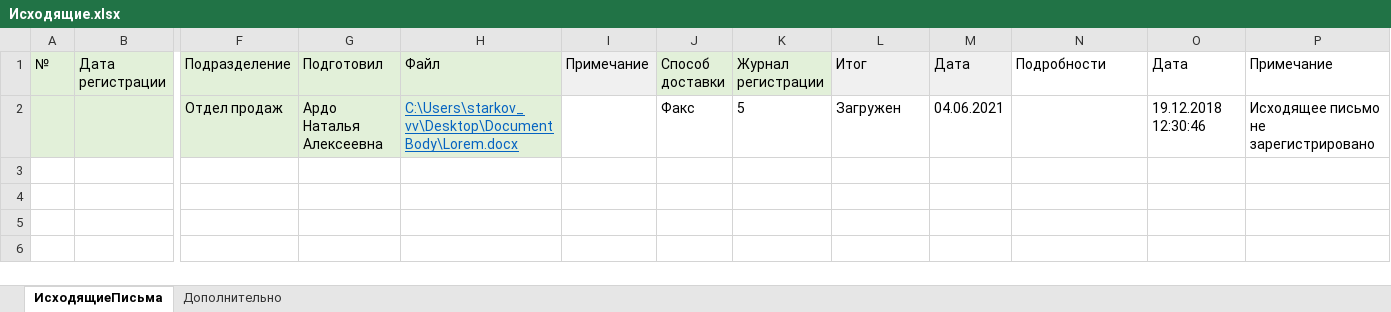
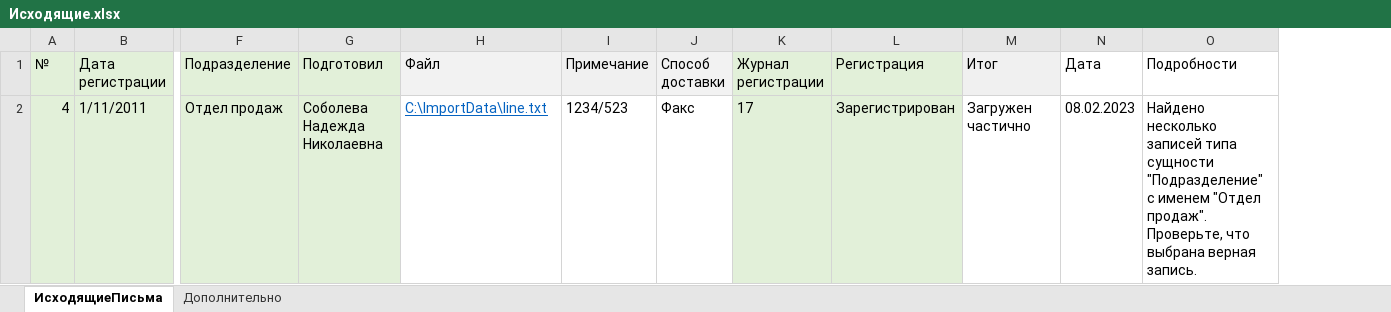
Before and after one commit to prokhor-spodobaev/rx-util-importdata-net-core_test1, an Excel workbook: Template/Example/Исходящие.xlsx, sheet ИсходящиеПисьма, drawn as a sheet; only a part is shown, gaps mark what is left out; values as stored, in another font and other column widths than the file's, no borders; removed rows and columns are numbered as before the commit, all else as after; rows hold the shown columns only; the diff names each change by its address in the sheet, - before the commit and + after, or states it on an @@ line.

```diff
--- a/Template/Example/Исходящие.xlsx (sheet ИсходящиеПисьма)
+++ b/Template/Example/Исходящие.xlsx (sheet ИсходящиеПисьма)
+column L (Регистрация), empty
-column O (Дата), empty
-column P (Примечание), empty
-H1 fill: #E2F0D9
+H1 fill: #F2F2F2
-J1 fill: #E2F0D9
+J1 fill: #F2F2F2
-N1 fill: #F0F0F0
+N1 fill: none
-row 2:  |  | Отдел продаж | Ардо Наталья Алексеевна | C:\Users\starkov_vv\Desktop\DocumentBody\Lorem.docx |  | Факс | 5 | Загружен | 04.06.2021 |  | 19.12.2018 12:30:46 | Исходящее письмо не зарегистрировано
+row 2: 4 | 1/11/2011 | Отдел продаж | Соболева Надежда Николаевна | C:\ImportData\line.txt | 1234/523 | Факс | 17 | Зарегистрирован | Загружен частично | 08.02.2023 | Найдено несколько записей типа сущности "Подразделение" с именем "Отдел продаж". Проверьте, что выбрана верная запись.
```
Also changed, not shown: Template/Example/Входящие.xlsx, Template/Example/Допсоглашения.xlsx, 33 other files.
